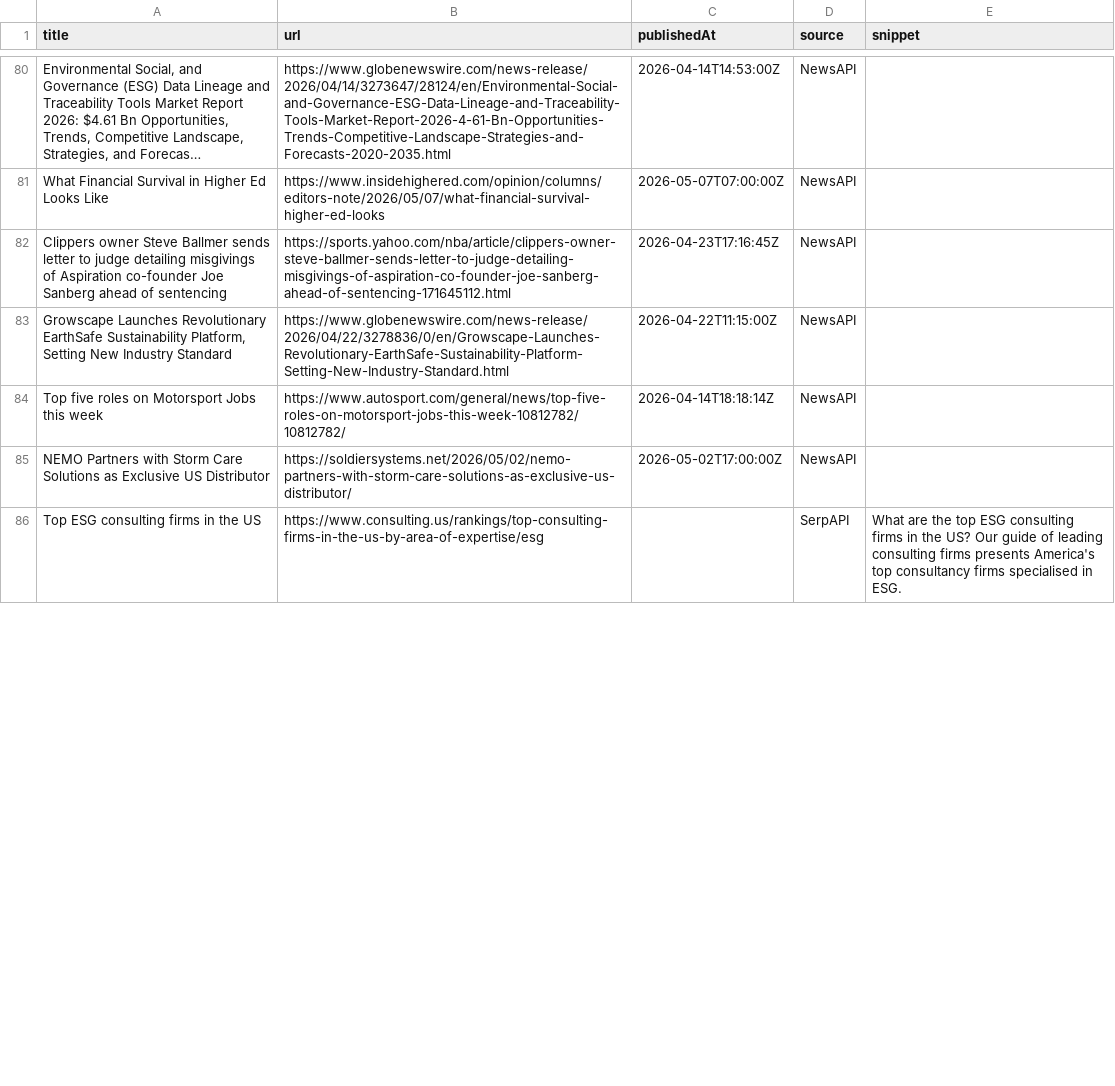
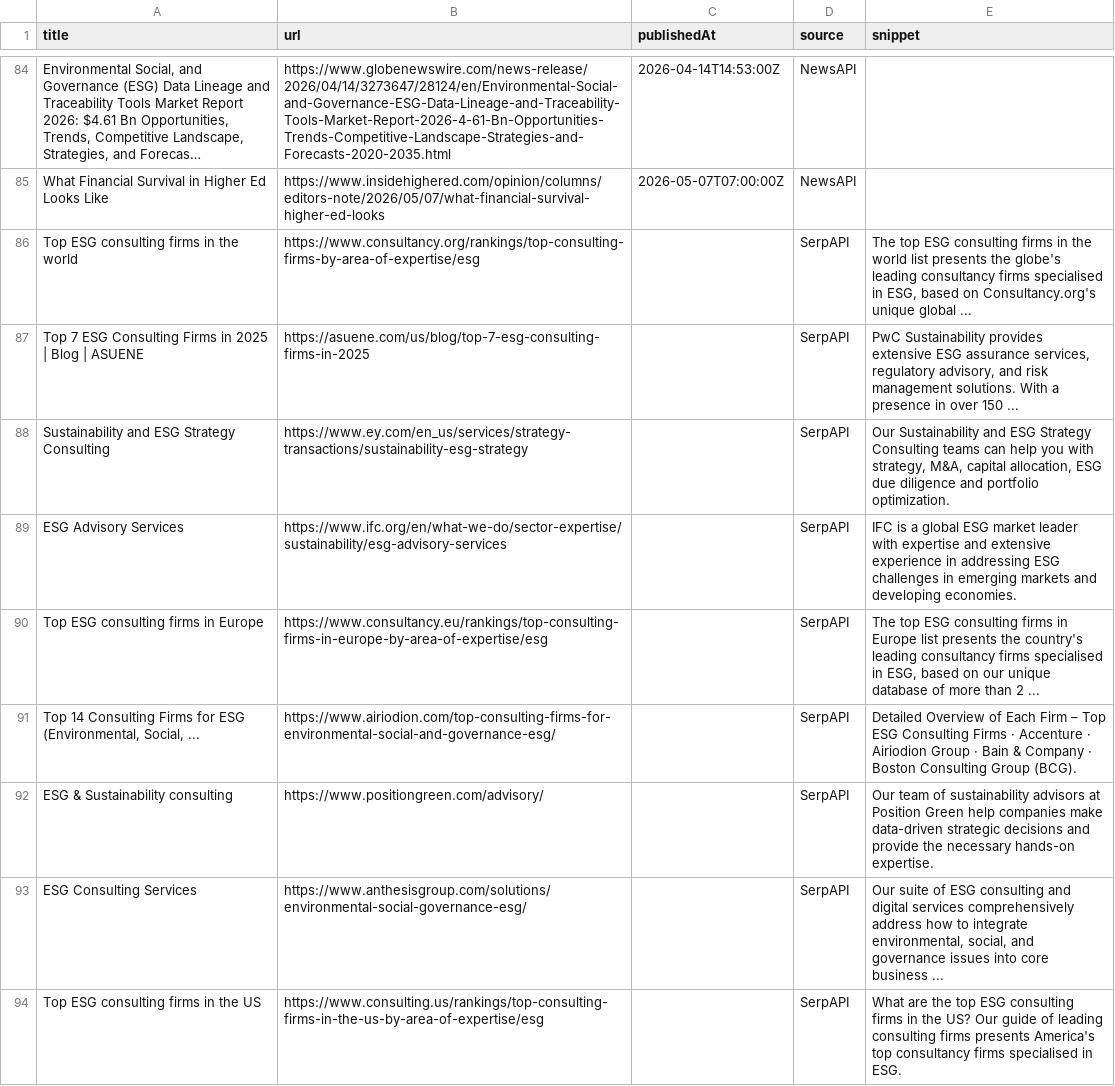
Before and after one commit to media-stack/gb2b-lead-finder, a CSV file: gb2b_leads.csv, drawn as a sheet; only a part is shown, gaps mark what is left out; long unchanged cells end in …; removed rows and columns are numbered as before the commit, all else as after; the diff covers the shown part only; the diff names each change by its address in the sheet, - before the commit and + after, or states it on an @@ line.

```diff
--- a/gb2b_leads.csv
+++ b/gb2b_leads.csv
-row 82: Clippers owner Steve Ballmer sends letter to judge detailing misgivings of Aspiration co-founder Joe Sanberg ahead of sentencing | https://sports.yahoo.com/nba/article/clippers-owner-steve-ballmer-sends-letter-to-judge-detailing-misgivings-of-aspiration-co-founder-joe-sanberg-ahead-of-sentencing-171645112.html | 2026-04-23T17:16:45Z | NewsAPI
-row 83: Growscape Launches Revolutionary EarthSafe Sustainability Platform, Setting New Industry Standard | https://www.globenewswire.com/news-release/2026/04/22/3278836/0/en/Growscape-Launches-Revolutionary-EarthSafe-Sustainability-Platform-Setting-New-Industry-Standard.html | 2026-04-22T11:15:00Z | NewsAPI
-row 84: Top five roles on Motorsport Jobs this week | https://www.autosport.com/general/news/top-five-roles-on-motorsport-jobs-this-week-10812782/10812782/ | 2026-04-14T18:18:14Z | NewsAPI
-row 85: NEMO Partners with Storm Care Solutions as Exclusive US Distributor | https://soldiersystems.net/2026/05/02/nemo-partners-with-storm-care-solutions-as-exclusive-us-distributor/ | 2026-05-02T17:00:00Z | NewsAPI
@@ row 94 moved to row 86: Top ESG consulting firms in the world @@
@@ row 88 moved to row 87: Top 7 ESG Consulting Firms in 2025 | Blo… @@
@@ row 87 moved to row 88: Sustainability and ESG Strategy Consulti… @@
@@ row 93 moved to row 89: ESG Advisory Services @@
+row 90: Top ESG consulting firms in Europe | https://www.consultancy.eu/rankings/top-consulting-firms-in-europe-by-area-of-expertise/esg |  | SerpAPI | The top ESG consulting firms in Europe list presents the country's leading consultancy firms specialised in ESG, based on our unique database of more than 2 ...
+row 91: Top 14 Consulting Firms for ESG (Environmental, Social, ... | https://www.airiodion.com/top-consulting-firms-for-environmental-social-and-governance-esg/ |  | SerpAPI | Detailed Overview of Each Firm – Top ESG Consulting Firms · Accenture · Airiodion Group · Bain & Company · Boston Consulting Group (BCG).
+row 92: ESG & Sustainability consulting | https://www.positiongreen.com/advisory/ |  | SerpAPI | Our team of sustainability advisors at Position Green help companies make data-driven strategic decisions and provide the necessary hands-on expertise.
+row 93: ESG Consulting Services | https://www.anthesisgroup.com/solutions/environmental-social-governance-esg/ |  | SerpAPI | Our suite of ESG consulting and digital services comprehensively address how to integrate environmental, social, and governance issues into core business ...
```
Also changed, not shown: 5 added rows and 5 removed rows elsewhere in this file.
